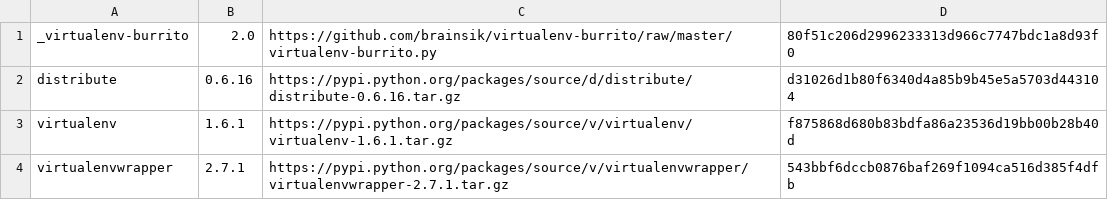
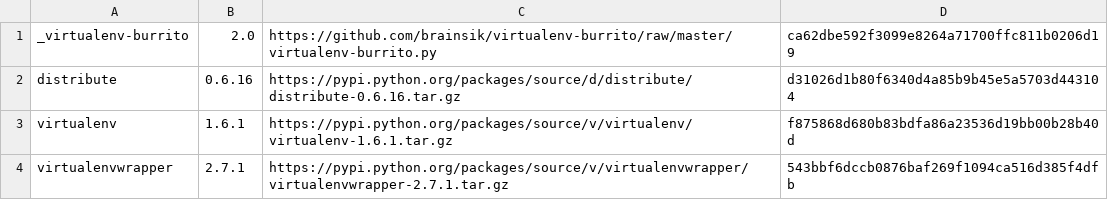
Before and after one commit to brainsik/virtualenv-burrito, a CSV file: versions.csv, drawn as a sheet.

```diff
--- a/versions.csv
+++ b/versions.csv
@@ -1,2 +1,2 @@
-_virtualenv-burrito,2.0,https://github.com/brainsik/virtualenv-burrito/raw/master/virtualenv-burrito.py,80f51c206d2996233313d966c7747bdc1a8d93f0
+_virtualenv-burrito,2.0,https://github.com/brainsik/virtualenv-burrito/raw/master/virtualenv-burrito.py,ca62dbe592f3099e8264a71700ffc811b0206d19
 distribute,0.6.16,https://pypi.python.org/packages/source/d/distribute/distribute-0.6.16.tar.gz,d31026d1b80f6340d4a85b9b45e5a5703d443104
```
Also changed, not shown: 1 other file.
